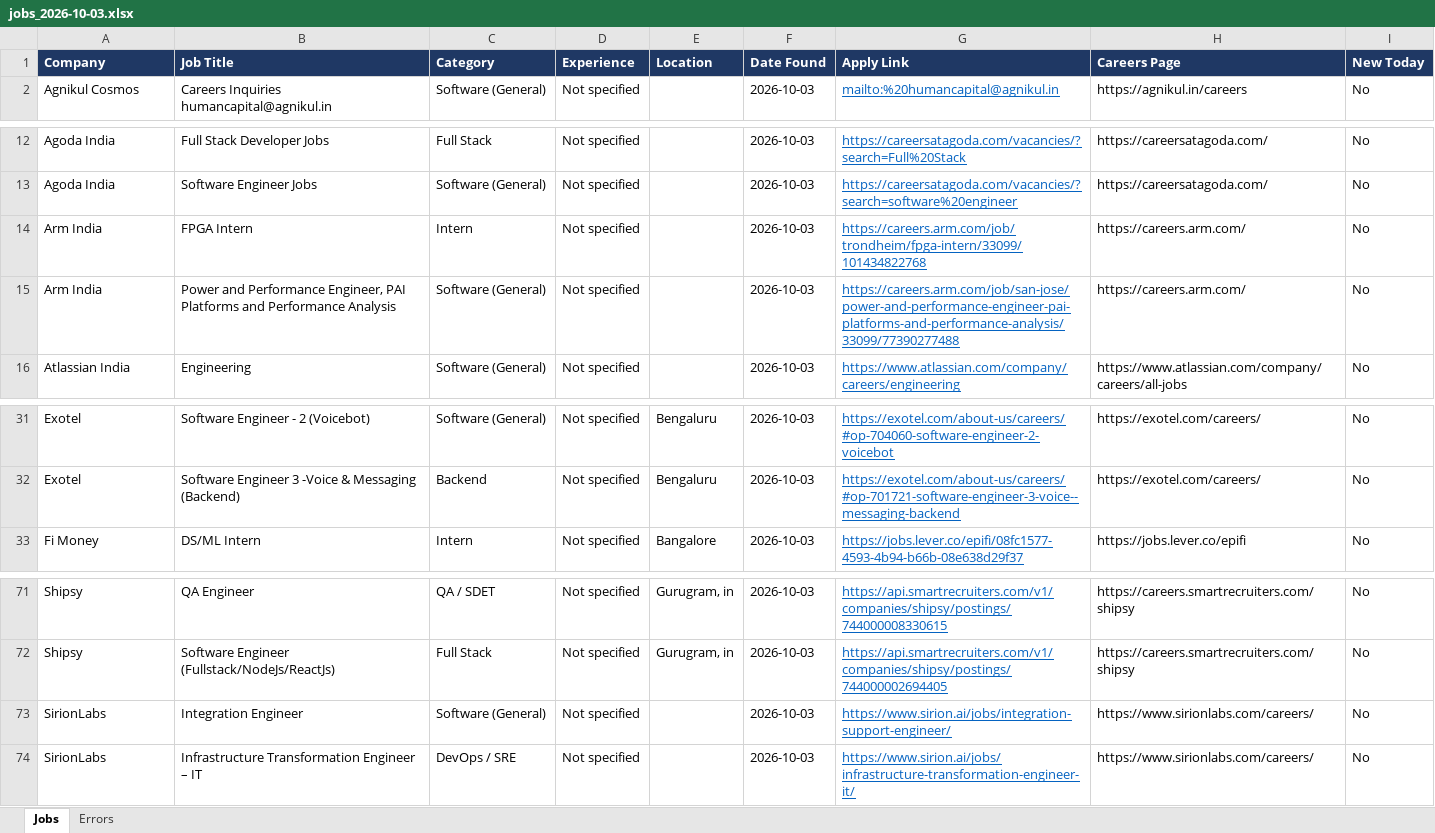
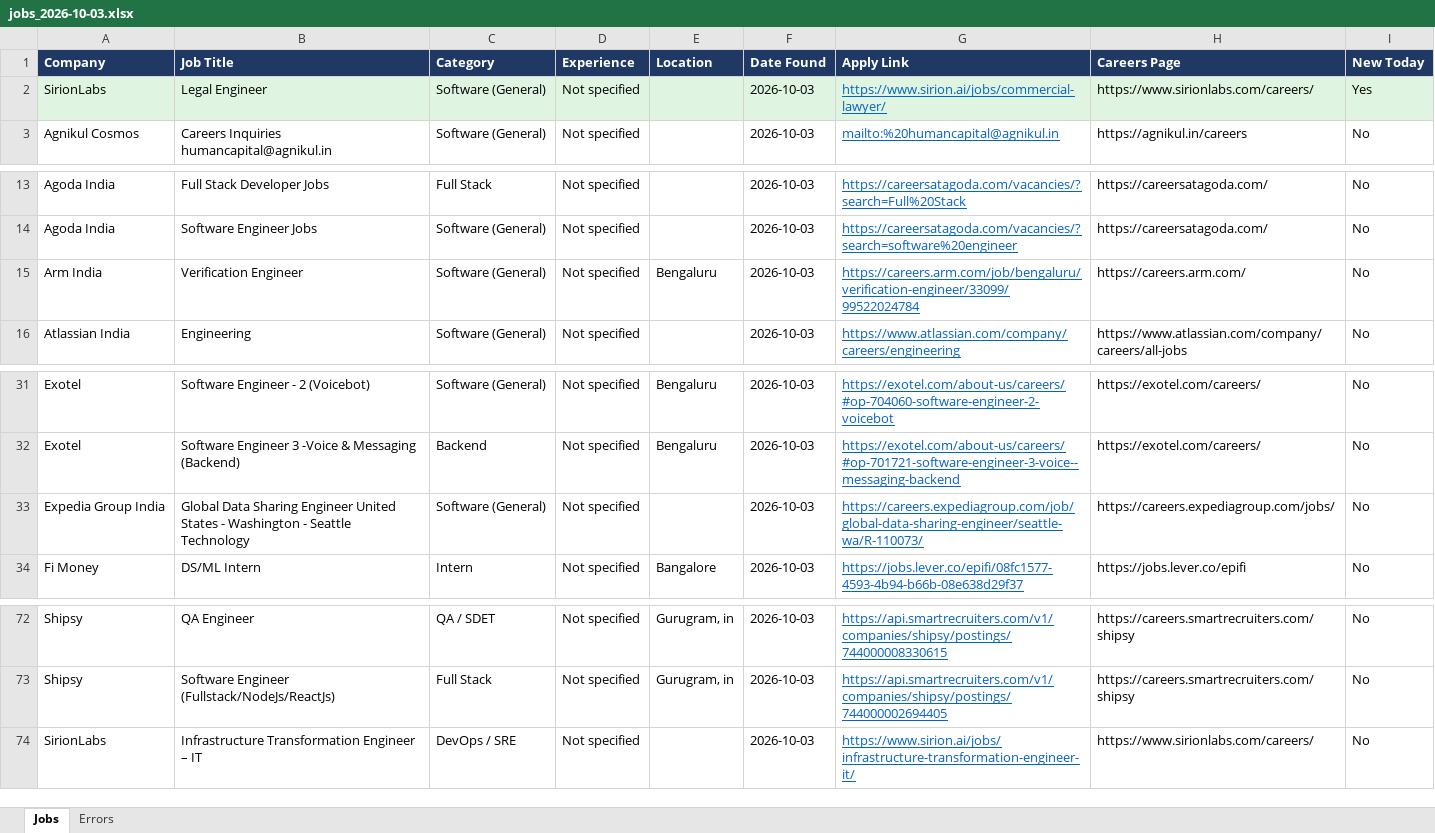
Before and after one commit to Lakshhiitaaa/JobTracker, an Excel workbook: reports/jobs_2026-10-03.xlsx, sheet Jobs, drawn as a sheet; only a part is shown, gaps mark what is left out; values as stored, in another font and other column widths than the file's, no borders; removed rows and columns are numbered as before the commit, all else as after; the diff names each change by its address in the sheet, - before the commit and + after, or states it on an @@ line.

```diff
--- a/reports/jobs_2026-10-03.xlsx (sheet Jobs)
+++ b/reports/jobs_2026-10-03.xlsx (sheet Jobs)
+row 2: SirionLabs | Legal Engineer | Software (General) | Not specified |  | 2026-10-03 | https://www.sirion.ai/jobs/commercial-lawyer/ | https://www.sirionlabs.com/careers/ | Yes
-row 14: Arm India | FPGA Intern | Intern | Not specified |  | 2026-10-03 | https://careers.arm.com/job/trondheim/fpga-intern/33099/101434822768 | https://careers.arm.com/ | No
-B15 (Job Title): Power and Performance Engineer, PAI Platforms and Performance Analysis
+B15 (Job Title): Verification Engineer
-E15 (Location): (empty)
+E15 (Location): Bengaluru
-G15 (Apply Link): https://careers.arm.com/job/san-jose/power-and-performance-engineer-pai-platforms-and-performance-analysis/33099/77390277488
+G15 (Apply Link): https://careers.arm.com/job/bengaluru/verification-engineer/33099/99522024784
+row 33: Expedia Group India | Global Data Sharing Engineer United States - Washington - Seattle Technology | Software (General) | Not specified |  | 2026-10-03 | https://careers.expediagroup.com/job/global-data-sharing-engineer/seattle-wa/R-110073/ | https://careers.expediagroup.com/jobs/ | No
-row 73: SirionLabs | Integration Engineer | Software (General) | Not specified |  | 2026-10-03 | https://www.sirion.ai/jobs/integration-support-engineer/ | https://www.sirionlabs.com/careers/ | No
```
Also changed, not shown: sheet Errors, 1 other file.
